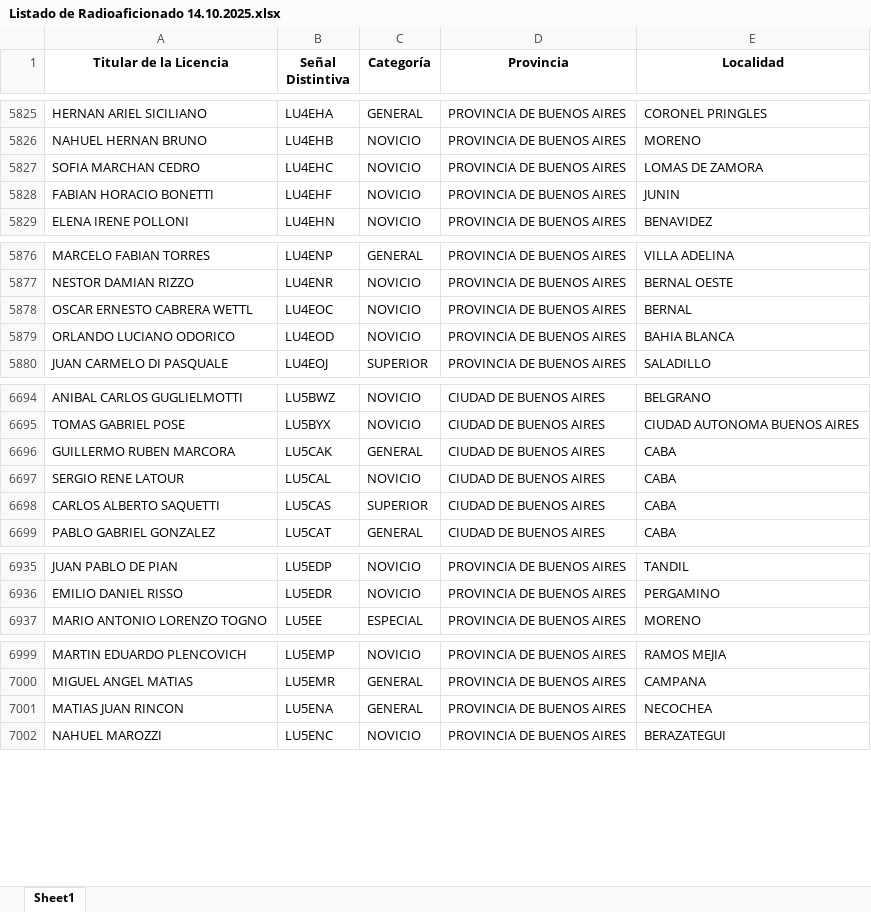
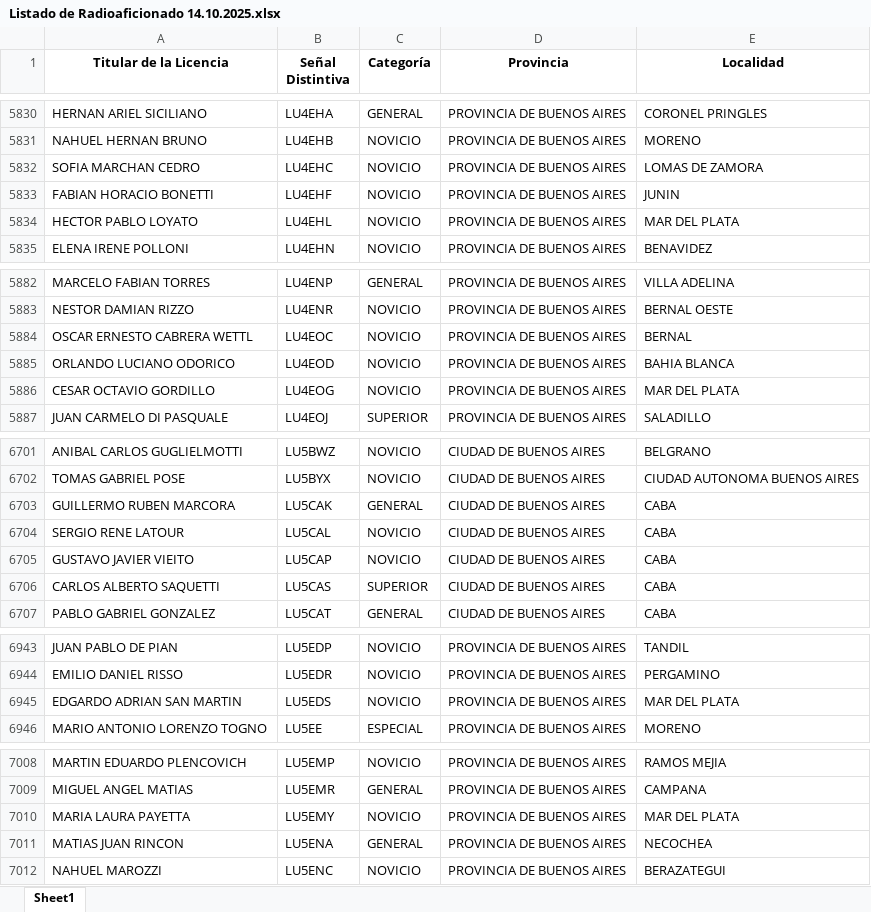
Before and after one commit to rimoliga/buscador_de_sd, an Excel workbook: data/Listado de Radioaficionado 14.10.2025.xlsx, sheet Sheet1, drawn as a sheet; only a part is shown, gaps mark what is left out; values as stored, in another font and other column widths than the file's, no borders; the diff covers the shown part only; the diff names each change by its address in the sheet, - before the commit and + after, or states it on an @@ line.

```diff
--- a/data/Listado de Radioaficionado 14.10.2025.xlsx (sheet Sheet1)
+++ b/data/Listado de Radioaficionado 14.10.2025.xlsx (sheet Sheet1)
+row 5834: HECTOR PABLO LOYATO | LU4EHL | NOVICIO | PROVINCIA DE BUENOS AIRES | MAR DEL PLATA
+row 5886: CESAR OCTAVIO GORDILLO | LU4EOG | NOVICIO | PROVINCIA DE BUENOS AIRES | MAR DEL PLATA
+row 6705: GUSTAVO JAVIER VIEITO | LU5CAP | NOVICIO | CIUDAD DE BUENOS AIRES | CABA
+row 6945: EDGARDO ADRIAN SAN MARTIN | LU5EDS | NOVICIO | PROVINCIA DE BUENOS AIRES | MAR DEL PLATA
+row 7010: MARIA LAURA PAYETTA | LU5EMY | NOVICIO | PROVINCIA DE BUENOS AIRES | MAR DEL PLATA
```
Also changed, not shown: 14 added rows and 1 moved row elsewhere in this sheet, 18 other files.
